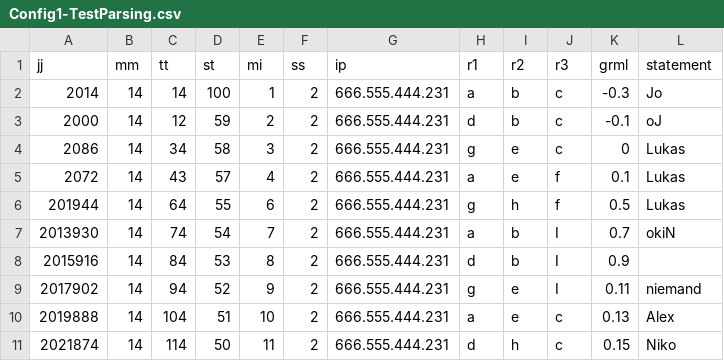
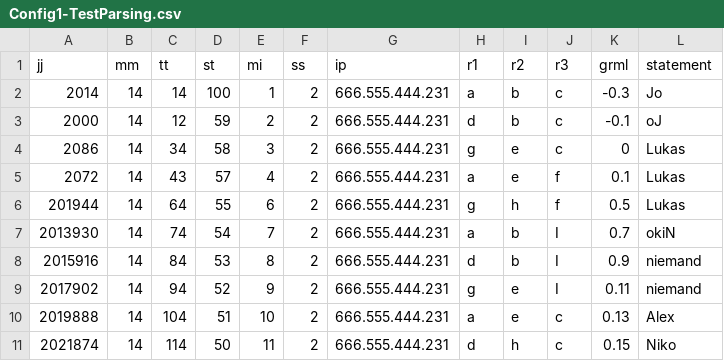
Before and after one commit to Gruppe14/KIT-PSE, a CSV file: example/Config1-TestParsing.csv, drawn as a sheet.

```diff
--- a/example/Config1-TestParsing.csv
+++ b/example/Config1-TestParsing.csv
@@ -7,3 +7,3 @@ jj,mm,tt,st,mi,ss,ip,r1,r2,r3,grml,statement
 2013930,14,74,54,7,2,666.555.444.231,a,b,I,0.7,okiN
-2015916,14,84,53,8,2,666.555.444.231,d,b,I,0.9,
+2015916,14,84,53,8,2,666.555.444.231,d,b,I,0.9,niemand
 2017902,14,94,52,9,2,666.555.444.231,g,e,I,0.11,niemand
```
Also changed, not shown: 8 other files.
